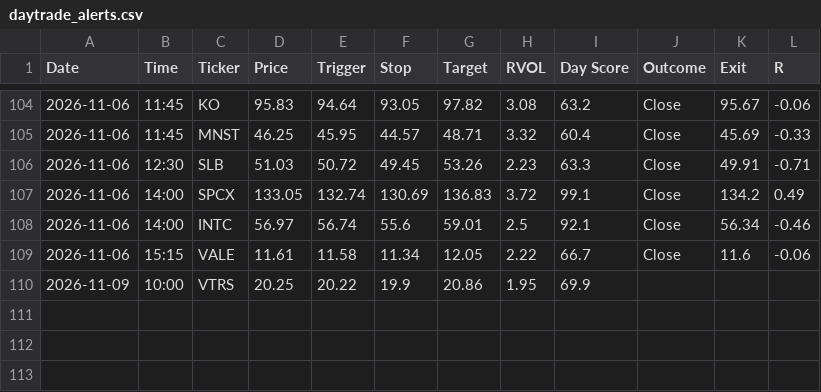
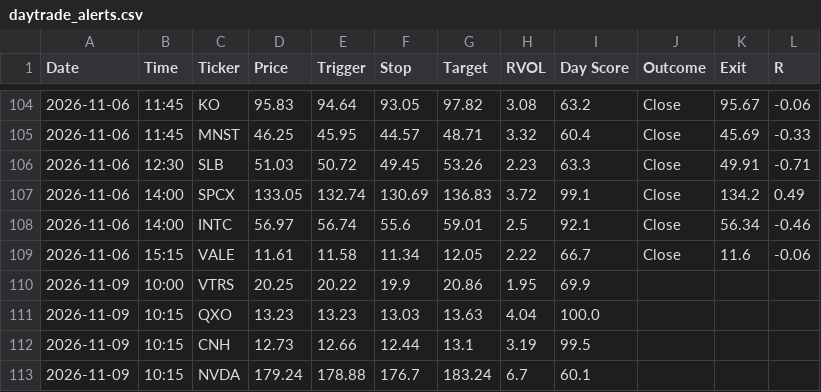
Before and after one commit to wolfmanex/trading-dashboard, a CSV file: daytrade_alerts.csv, drawn as a sheet; only a part is shown, gaps mark what is left out.

```diff
--- a/daytrade_alerts.csv
+++ b/daytrade_alerts.csv
@@ -110 +110,4 @@ Date,Time,Ticker,Price,Trigger,Stop,Target,RVOL,Day Score,Outcome,Exit,R
 2026-11-09,10:00,VTRS,20.25,20.22,19.9,20.86,1.95,69.9,,,
+2026-11-09,10:15,QXO,13.23,13.23,13.03,13.63,4.04,100.0,,,
+2026-11-09,10:15,CNH,12.73,12.66,12.44,13.1,3.19,99.5,,,
+2026-11-09,10:15,NVDA,179.24,178.88,176.7,183.24,6.7,60.1,,,
```
